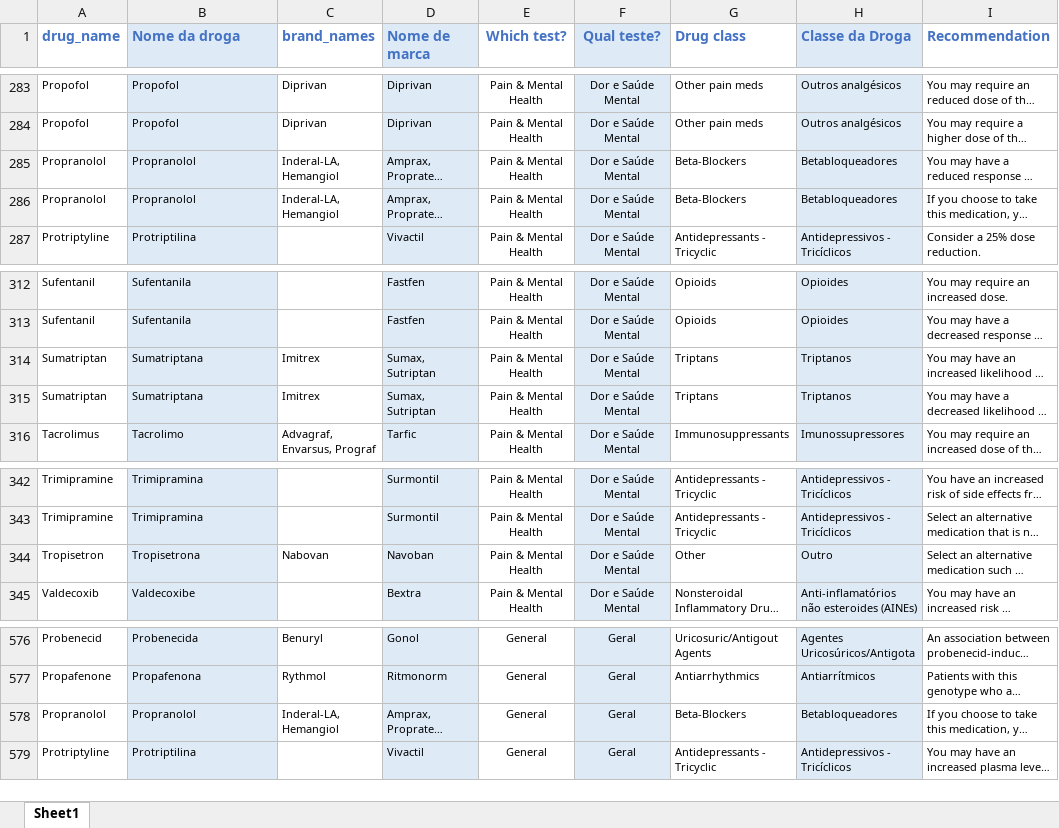
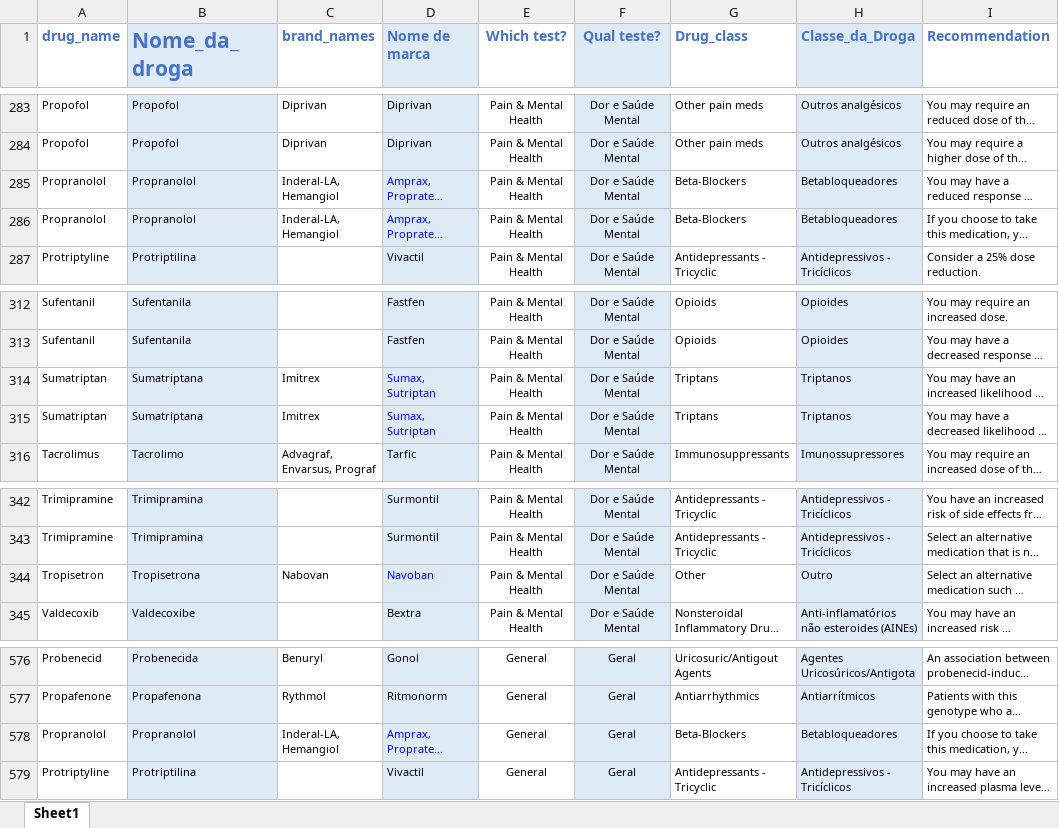
Before and after one commit to pkboom/experiment, an Excel workbook: storage/portuguese.xlsx, sheet Sheet1, drawn as a sheet; only a part is shown, gaps mark what is left out; long unchanged cells end in …; values as stored, in another font and other column widths than the file's, no borders; charts and pictures not drawn; the diff names each change by its address in the sheet, - before the commit and + after, or states it on an @@ line.

```diff
--- a/storage/portuguese.xlsx (sheet Sheet1)
+++ b/storage/portuguese.xlsx (sheet Sheet1)
-B1: Nome da droga
+B1: Nome_da_droga
@@ B1 text size: larger @@
-G1: Drug class
+G1: Drug_class
-H1: Classe da Droga
+H1: Classe_da_Droga
-D285:D286 text colour: black
+D285:D286 text colour: #0000FF
-D314:D315 text colour: black
+D314:D315 text colour: #0000FF
-D344 text colour: black
+D344 text colour: #0000FF
-D578 text colour: black
+D578 text colour: #0000FF
```
Also changed, not shown: charts or pictures, 4 other files.
